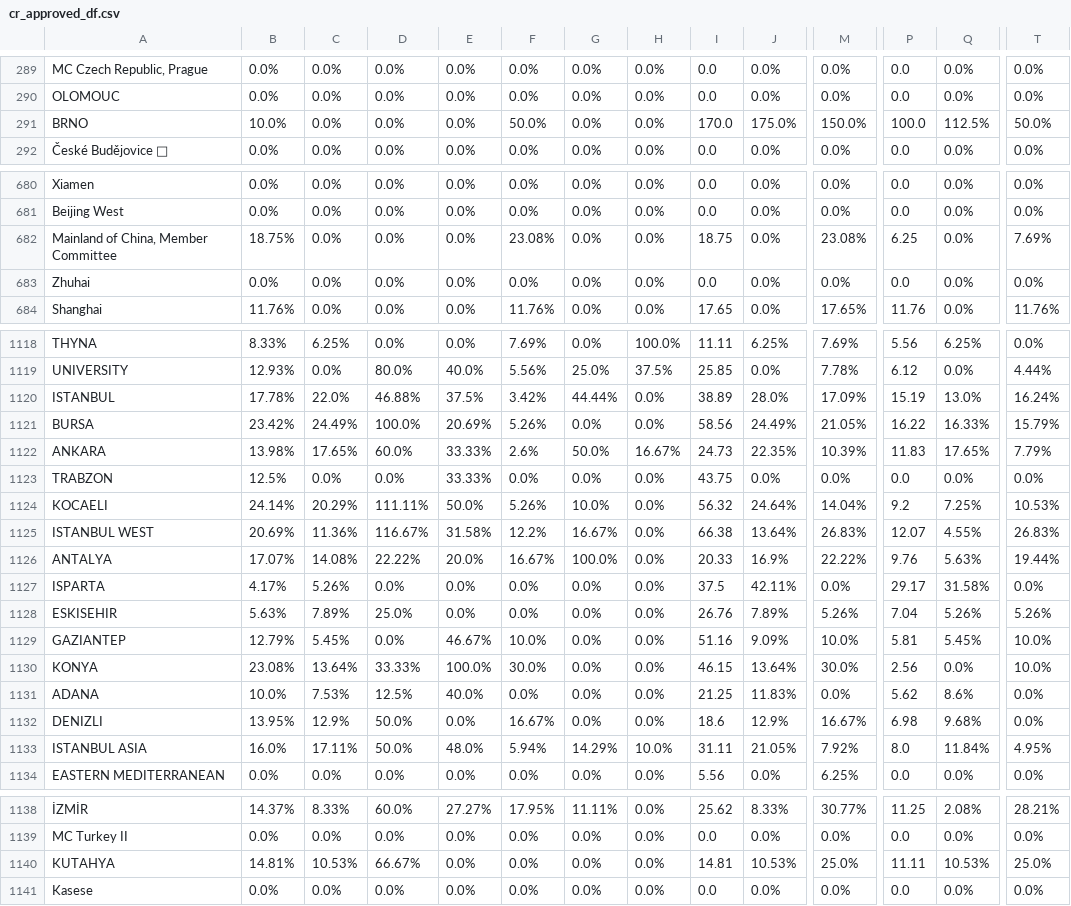
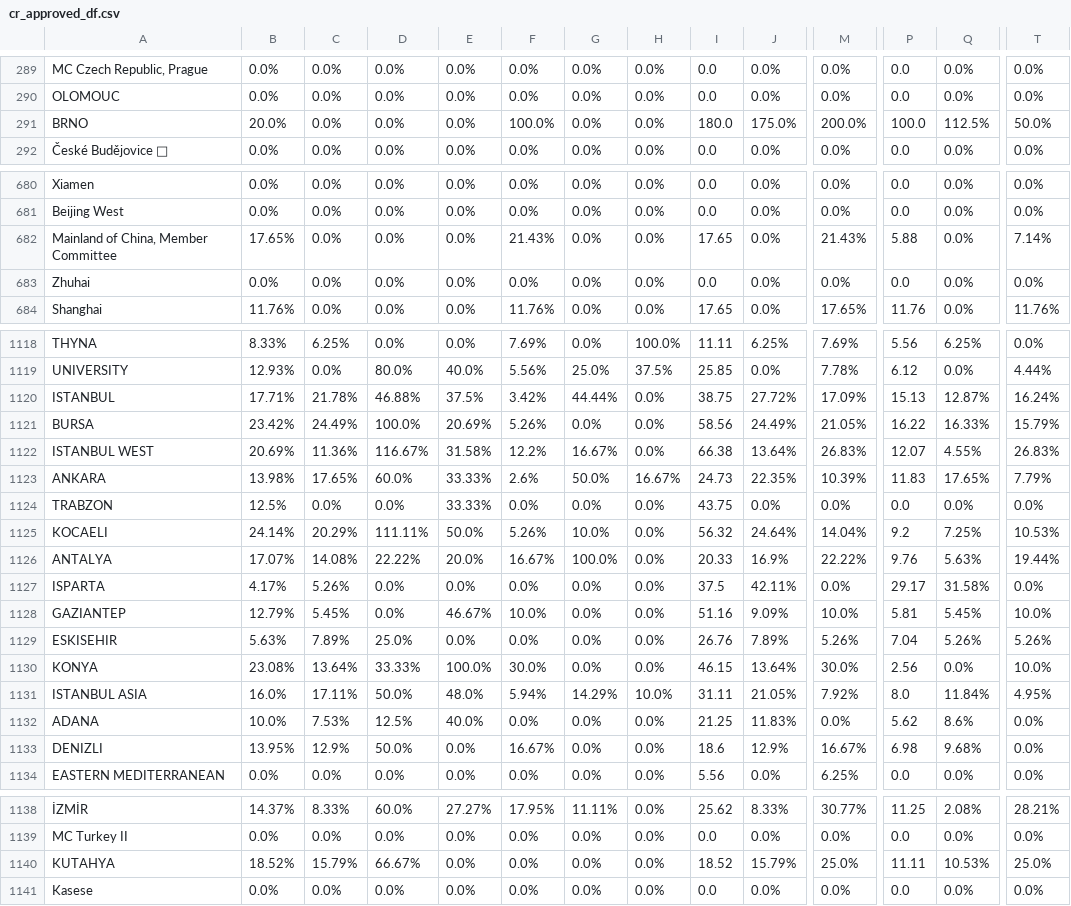
Before and after one commit to AIESEC-LK/data-pipeline, a CSV file: cr_approved_df.csv, drawn as a sheet; only a part is shown, gaps mark what is left out; the diff covers the shown part only; the diff names each change by its address in the sheet, - before the commit and + after, or states it on an @@ line.

```diff
--- a/cr_approved_df.csv
+++ b/cr_approved_df.csv
-B291: 10.0%
+B291: 20.0%
-F291: 50.0%
+F291: 100.0%
-I291: 170.0
+I291: 180.0
-M291: 150.0%
+M291: 200.0%
-B682: 18.75%
+B682: 17.65%
-F682: 23.08%
+F682: 21.43%
-I682: 18.75
+I682: 17.65
-M682: 23.08%
+M682: 21.43%
-P682: 6.25
+P682: 5.88
-T682: 7.69%
+T682: 7.14%
-B1120: 17.78%
+B1120: 17.71%
-C1120: 22.0%
+C1120: 21.78%
-I1120: 38.89
+I1120: 38.75
-J1120: 28.0%
+J1120: 27.72%
-P1120: 15.19
+P1120: 15.13
-Q1120: 13.0%
+Q1120: 12.87%
@@ row 1125 moved to row 1122: ISTANBUL WEST @@
@@ row 1129 moved to row 1128: GAZIANTEP @@
@@ row 1133 moved to row 1131: ISTANBUL ASIA @@
-B1140: 14.81%
+B1140: 18.52%
-C1140: 10.53%
+C1140: 15.79%
-I1140: 14.81
+I1140: 18.52
-J1140: 10.53%
+J1140: 15.79%
```
Also changed, not shown: 70 moved rows elsewhere in this file, abs_df.csv, cr_accepted_df.csv, 3 other files.
